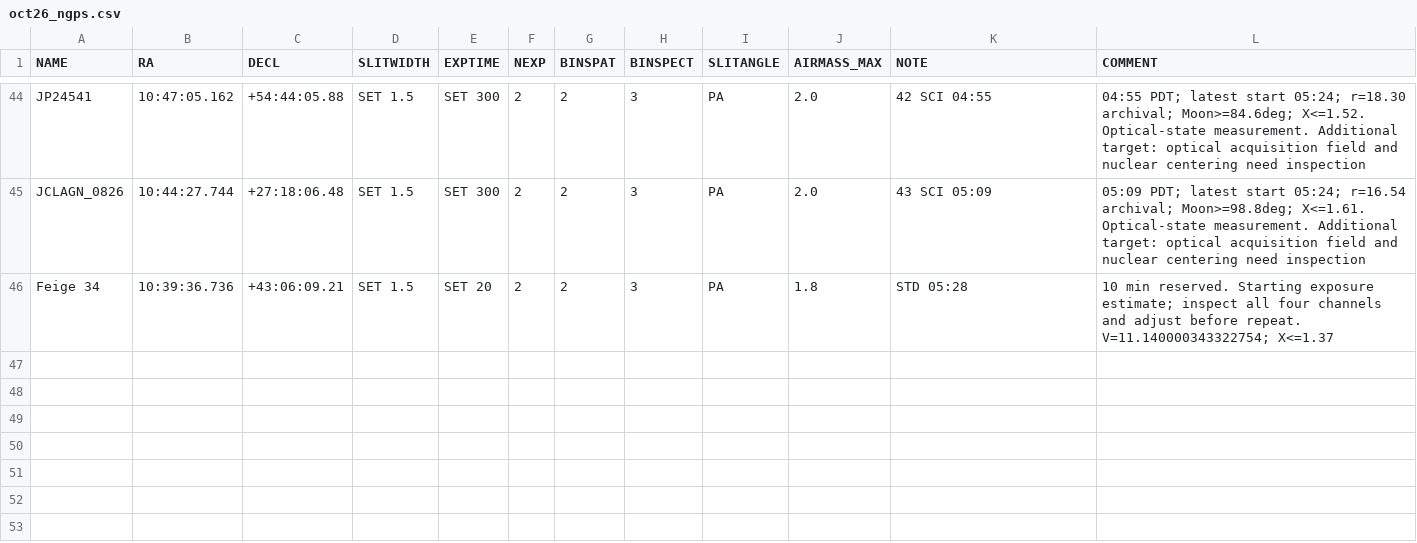
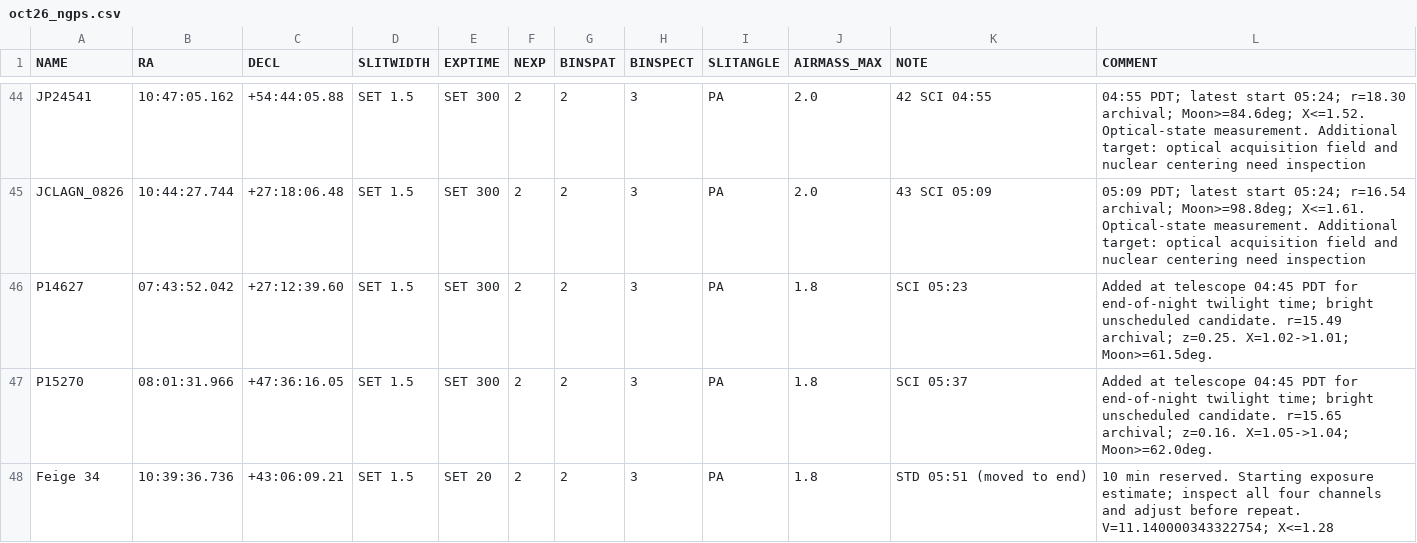
Before and after one commit to xoubish/CLAGN, a CSV file: docs/october/oct26_ngps.csv, drawn as a sheet; only a part is shown, gaps mark what is left out.

```diff
--- a/docs/october/oct26_ngps.csv
+++ b/docs/october/oct26_ngps.csv
@@ -45,2 +45,4 @@ JP24541,10:47:05.162,+54:44:05.88,SET 1.5,SET 300,2,2,3,PA,2.0,42 SCI 04:55, 04:
 JCLAGN_0826,10:44:27.744,+27:18:06.48,SET 1.5,SET 300,2,2,3,PA,2.0,43 SCI 05:09, 05:09 PDT; latest start 05:24; r=16.54 archival; Moon>=98.8deg; X<=1.61. Optical-state measurement. Additional target: optical acquisition field and nuclear centering need inspection
-Feige 34,10:39:36.736,+43:06:09.21,SET 1.5,SET 20,2,2,3,PA,1.8,STD 05:28,10 min reserved. Starting exposure estimate; inspect all four channels and adjust before repeat. V=11.140000343322754; X<=1.37
+P14627,07:43:52.042,+27:12:39.60,SET 1.5,SET 300,2,2,3,PA,1.8,SCI 05:23,Added at telescope 04:45 PDT for end-of-night twilight time; bright unscheduled candidate. r=15.49 archival; z=0.25. X=1.02->1.01; Moon>=61.5deg.
+P15270,08:01:31.966,+47:36:16.05,SET 1.5,SET 300,2,2,3,PA,1.8,SCI 05:37,Added at telescope 04:45 PDT for end-of-night twilight time; bright unscheduled candidate. r=15.65 archival; z=0.16. X=1.05->1.04; Moon>=62.0deg.
+Feige 34,10:39:36.736,+43:06:09.21,SET 1.5,SET 20,2,2,3,PA,1.8,STD 05:51 (moved to end),10 min reserved. Starting exposure estimate; inspect all four channels and adjust before repeat. V=11.140000343322754; X<=1.28
```
Also changed, not shown: docs/october/manual_visits.csv, docs/october/oct26_coordinates.csv, 5 other files.
